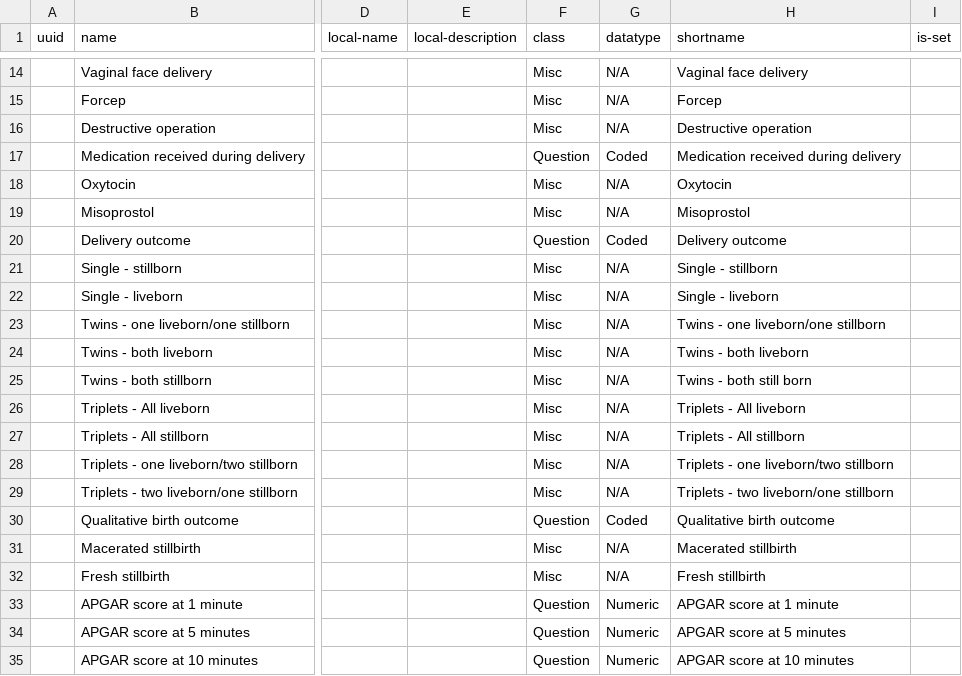
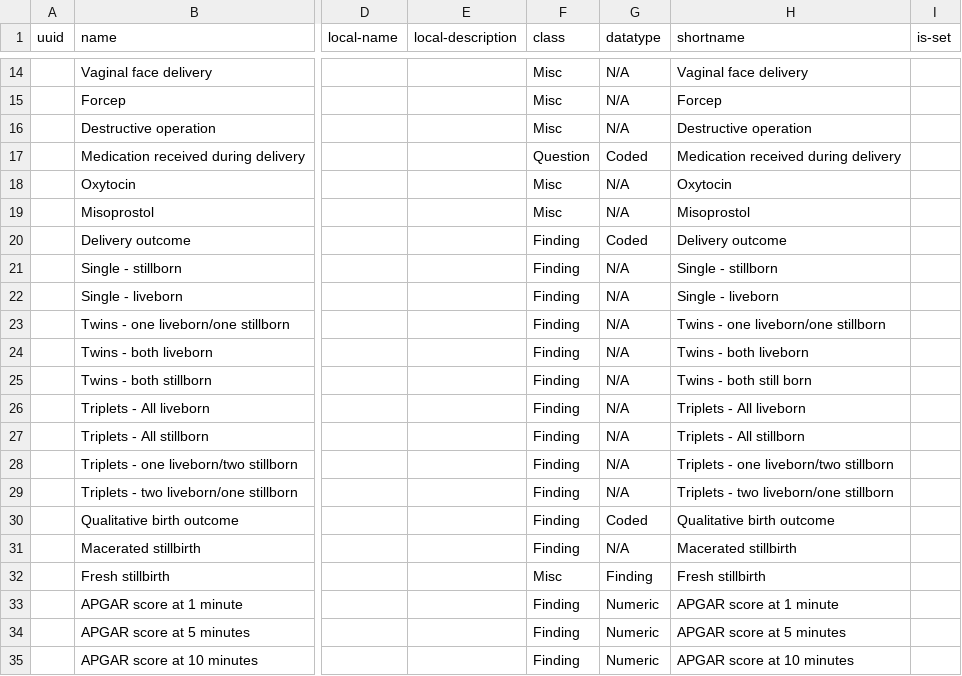
Before and after one commit to SharedHealth/HIE-Data, a CSV file: src/main/resources/data/openmrs-concept/tr/tr_data_latest/delivery_information.csv, drawn as a sheet; only a part is shown, gaps mark what is left out; the diff names each change by its address in the sheet, - before the commit and + after, or states it on an @@ line.

Commit message:
Monika | Updates some classes

```diff
--- a/src/main/resources/data/openmrs-concept/tr/tr_data_latest/delivery_information.csv
+++ b/src/main/resources/data/openmrs-concept/tr/tr_data_latest/delivery_information.csv
-F20 (class): Question
+F20 (class): Finding
-F21:F29 (class): Misc
+F21:F29 (class): Finding
-F30 (class): Question
+F30 (class): Finding
-F31 (class): Misc
+F31 (class): Finding
-G32 (datatype): N/A
+G32 (datatype): Finding
-F33:F35 (class): Question
+F33:F35 (class): Finding
```
